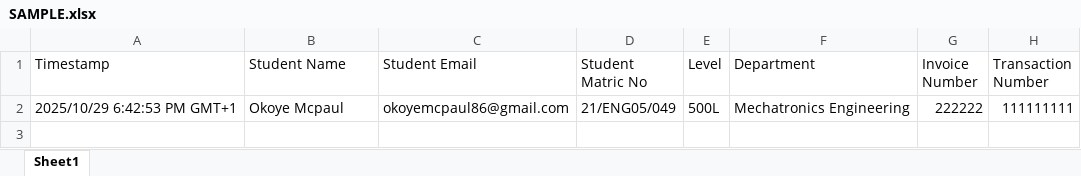
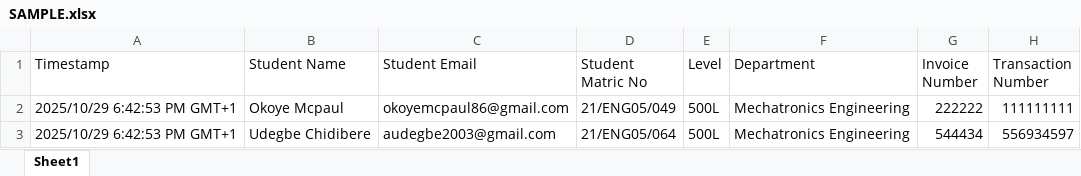
Before and after one commit to NuesaTechTeam/DinnerBookingWebsite, an Excel workbook: backend/utils/SAMPLE.xlsx, sheet Sheet1, drawn as a sheet; values as stored, in another font and other column widths than the file's, no borders; the diff names each change by its address in the sheet, - before the commit and + after, or states it on an @@ line.

```diff
--- a/backend/utils/SAMPLE.xlsx (sheet Sheet1)
+++ b/backend/utils/SAMPLE.xlsx (sheet Sheet1)
+row 3: 2025/10/29 6:42:53 PM GMT+1 | Udegbe Chidibere | audegbe2003@gmail.com | 21/ENG05/064 | 500L | Mechatronics Engineering | 544434 | 556934597
```
Also changed, not shown: 8 other files.
